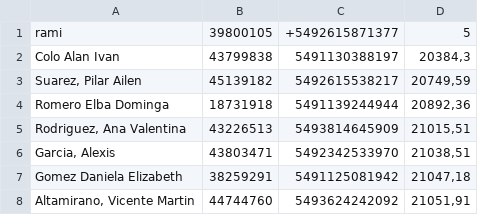
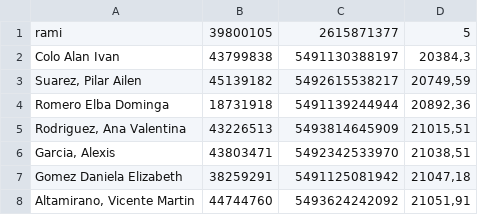
Before and after one commit to ramon248712/yne-whatsauto-bot, a CSV file: deudores.csv, drawn as a sheet; only a part is shown.

Commit message:
Update deudores.csv

```diff
--- a/deudores.csv
+++ b/deudores.csv
@@ -1,2 +1,2 @@
-rami;39800105;+5492615871377;5
+rami;39800105;2615871377;5
 Colo Alan Ivan;43799838;5491130388197;20384,3
```
